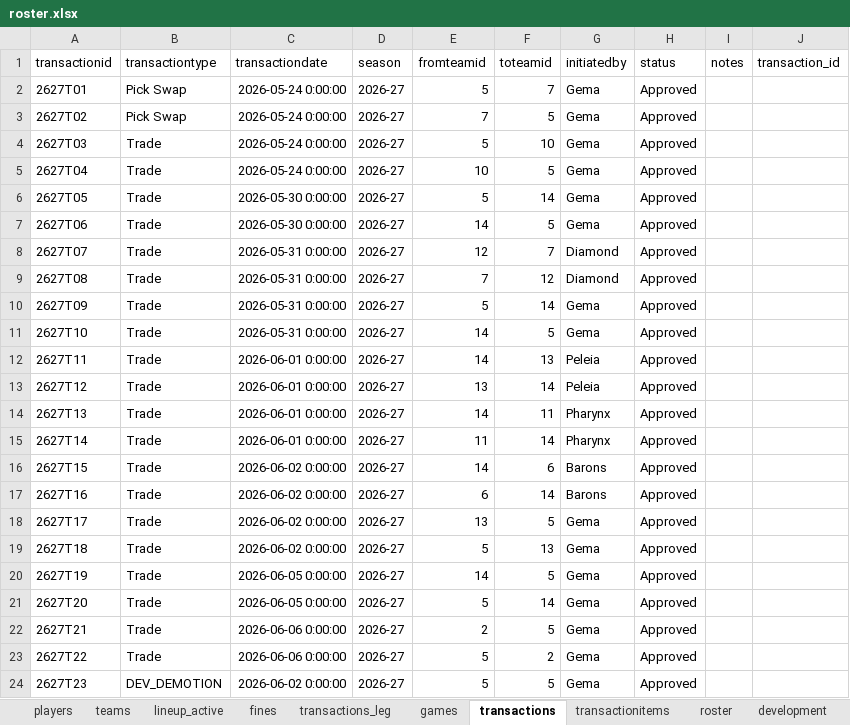
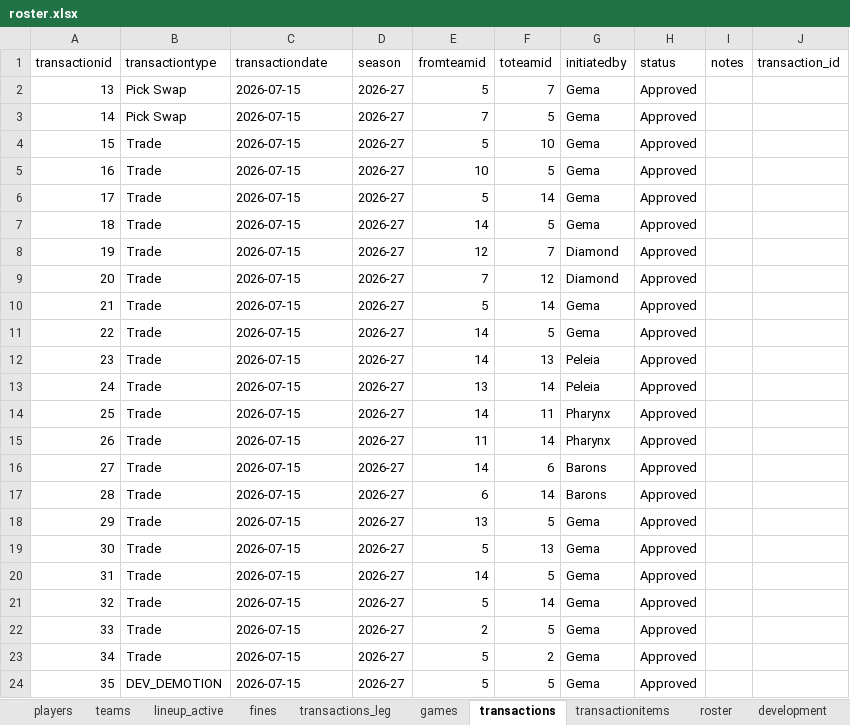
Before and after one commit to filipebrito23/Fantasy, an Excel workbook: Fantasy unificado/roster.xlsx, sheet transactions, drawn as a sheet; only a part is shown; values as stored, in another font and other column widths than the file's, no borders; the diff covers the shown part only; the diff names each change by its address in the sheet, - before the commit and + after, or states it on an @@ line.

```diff
--- a/Fantasy unificado/roster.xlsx (sheet transactions)
+++ b/Fantasy unificado/roster.xlsx (sheet transactions)
-A2 (transactionid): 2627T01
+A2 (transactionid): 13
-C2:C5 (transactiondate): 2026-05-24 0:00:00
+C2:C5 (transactiondate): 2026-07-15
-A3 (transactionid): 2627T02
+A3 (transactionid): 14
-A4 (transactionid): 2627T03
+A4 (transactionid): 15
-A5 (transactionid): 2627T04
+A5 (transactionid): 16
-A6 (transactionid): 2627T05
+A6 (transactionid): 17
-C6:C7 (transactiondate): 2026-05-30 0:00:00
+C6:C7 (transactiondate): 2026-07-15
-A7 (transactionid): 2627T06
+A7 (transactionid): 18
-A8 (transactionid): 2627T07
+A8 (transactionid): 19
-C8:C11 (transactiondate): 2026-05-31 0:00:00
+C8:C11 (transactiondate): 2026-07-15
-A9 (transactionid): 2627T08
+A9 (transactionid): 20
-A10 (transactionid): 2627T09
+A10 (transactionid): 21
-A11 (transactionid): 2627T10
+A11 (transactionid): 22
-A12 (transactionid): 2627T11
+A12 (transactionid): 23
-C12:C15 (transactiondate): 2026-06-01 0:00:00
+C12:C15 (transactiondate): 2026-07-15
-A13 (transactionid): 2627T12
+A13 (transactionid): 24
-A14 (transactionid): 2627T13
+A14 (transactionid): 25
-A15 (transactionid): 2627T14
+A15 (transactionid): 26
-A16 (transactionid): 2627T15
+A16 (transactionid): 27
-C16:C19 (transactiondate): 2026-06-02 0:00:00
+C16:C19 (transactiondate): 2026-07-15
-A17 (transactionid): 2627T16
+A17 (transactionid): 28
-A18 (transactionid): 2627T17
+A18 (transactionid): 29
-A19 (transactionid): 2627T18
+A19 (transactionid): 30
-A20 (transactionid): 2627T19
+A20 (transactionid): 31
-C20:C21 (transactiondate): 2026-06-05 0:00:00
+C20:C21 (transactiondate): 2026-07-15
-A21 (transactionid): 2627T20
+A21 (transactionid): 32
-A22 (transactionid): 2627T21
+A22 (transactionid): 33
-C22:C23 (transactiondate): 2026-06-06 0:00:00
+C22:C23 (transactiondate): 2026-07-15
-A23 (transactionid): 2627T22
+A23 (transactionid): 34
-A24 (transactionid): 2627T23
+A24 (transactionid): 35
-C24 (transactiondate): 2026-06-02 0:00:00
+C24 (transactiondate): 2026-07-15
```
Also changed, not shown: 16 edited cells elsewhere in this sheet, sheet roster, sheet lineup_active, sheet transactionitems, sheet development, sheet games, sheet fines, Fantasy unificado/blog.xlsx, 21 other files.
